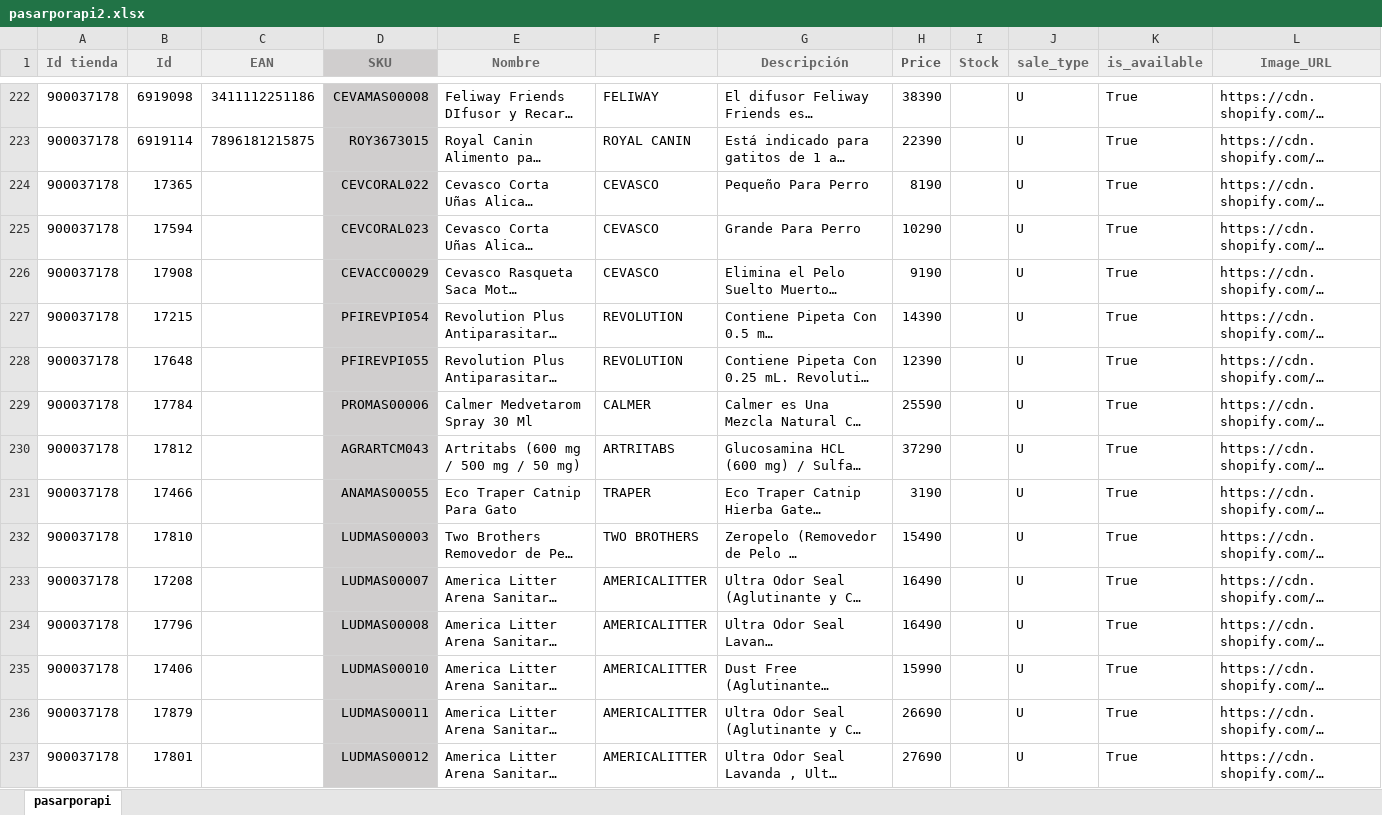
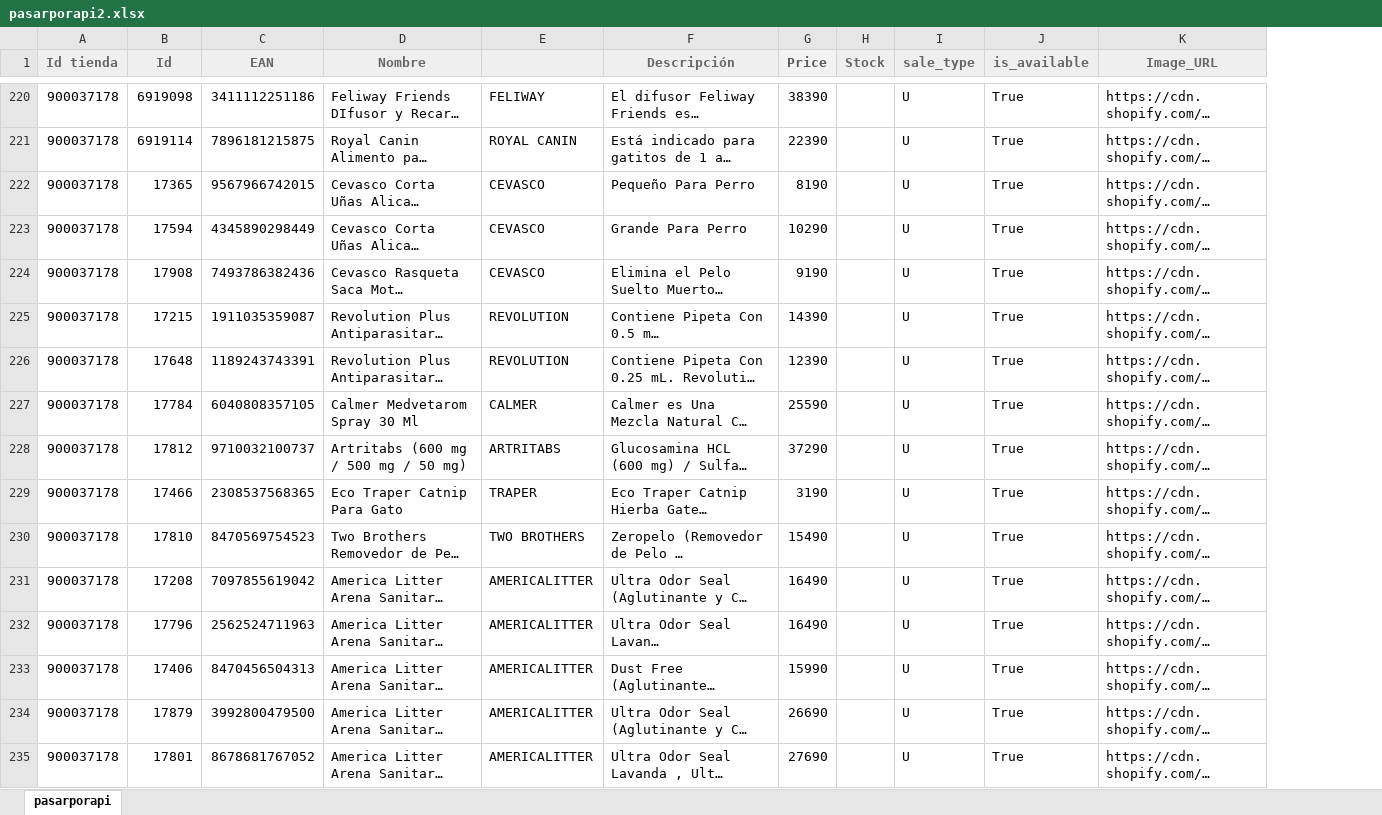
Before and after one commit to Benjamilior/integracionrappi, an Excel workbook: pasarporapi2.xlsx, sheet pasarporapi, drawn as a sheet; only a part is shown, gaps mark what is left out; long unchanged cells end in …; values as stored, in another font and other column widths than the file's, no borders; removed rows and columns are numbered as before the commit, all else as after; the diff covers the shown part only; the diff names each change by its address in the sheet, - before the commit and + after, or states it on an @@ line.

```diff
--- a/pasarporapi2.xlsx (sheet pasarporapi)
+++ b/pasarporapi2.xlsx (sheet pasarporapi)
-column D (SKU), rows 222-237: CEVAMAS00008 | ROY3673015 | CEVCORAL022 | CEVCORAL023 | CEVACC00029 | PFIREVPI054 | PFIREVPI055 | PROMAS00006 | AGRARTCM043 | ANAMAS00055 | LUDMAS00003 | LUDMAS00007 | LUDMAS00008 | LUDMAS00010 | LUDMAS00011 | LUDMAS00012
-A1:A3 merged
-B1:B3 merged
-C1:C3 merged
-E1:E3 merged
-G1:G3 merged
-H1:H3 merged
-I1:I3 merged
-J1:J3 merged
-K1:K3 merged
-L1:L3 merged
-C222 (EAN): (empty)
+C222 (EAN): 9567966742015
-C223 (EAN): (empty)
+C223 (EAN): 4345890298449
-C224 (EAN): (empty)
+C224 (EAN): 7493786382436
-C225 (EAN): (empty)
+C225 (EAN): 1911035359087
-C226 (EAN): (empty)
+C226 (EAN): 1189243743391
-C227 (EAN): (empty)
+C227 (EAN): 6040808357105
-C228 (EAN): (empty)
+C228 (EAN): 9710032100737
-C229 (EAN): (empty)
+C229 (EAN): 2308537568365
-C230 (EAN): (empty)
+C230 (EAN): 8470569754523
-C231 (EAN): (empty)
+C231 (EAN): 7097855619042
-C232 (EAN): (empty)
+C232 (EAN): 2562524711963
-C233 (EAN): (empty)
+C233 (EAN): 8470456504313
-C234 (EAN): (empty)
+C234 (EAN): 3992800479500
-C235 (EAN): (empty)
+C235 (EAN): 8678681767052
```
Also changed, not shown: 2 removed rows and 231 edited cells elsewhere in this sheet, 2 other files.
